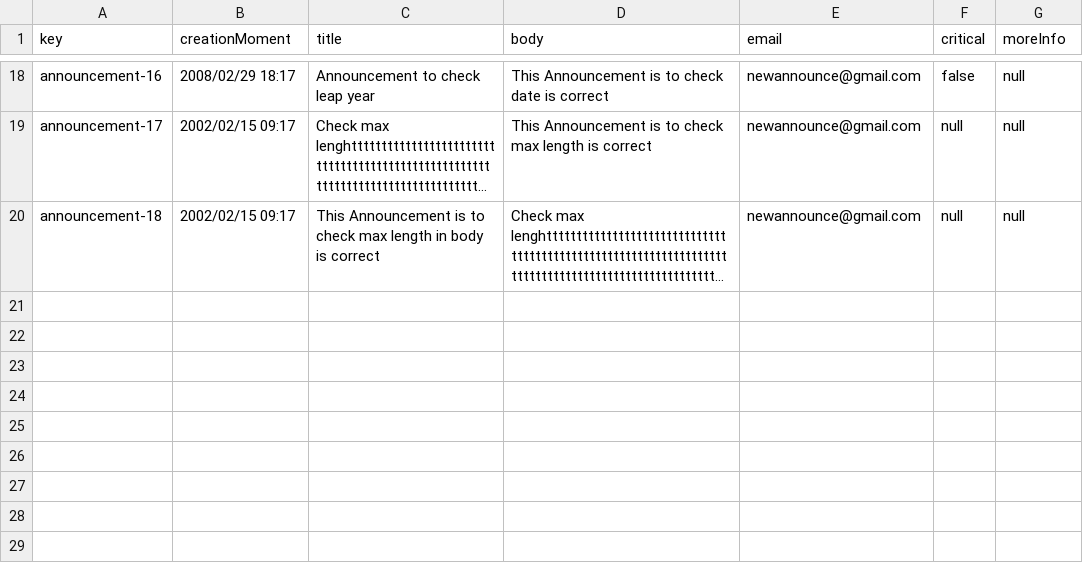
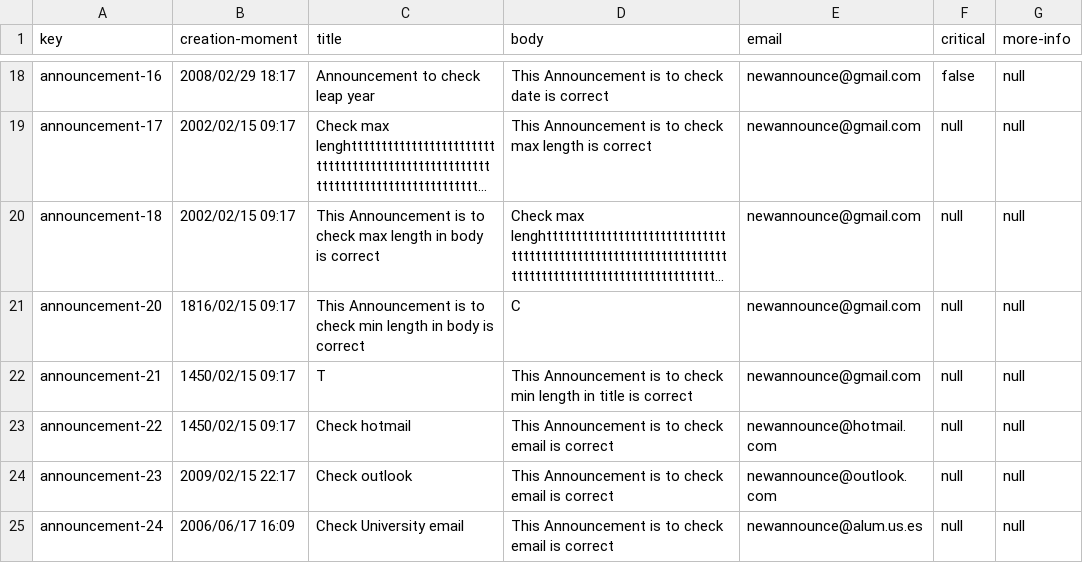
Before and after one commit to marmarave/Acme-Toolkits, a CSV file: src/main/webapp/WEB-INF/resources/sample-data/announcement.csv, drawn as a sheet; only a part is shown, gaps mark what is left out; long unchanged cells end in …; the diff names each change by its address in the sheet, - before the commit and + after, or states it on an @@ line.

Commit message:
Task 033: Implantación de kebab case y adición de nuevos announcements en el csv

```diff
--- a/src/main/webapp/WEB-INF/resources/sample-data/announcement.csv
+++ b/src/main/webapp/WEB-INF/resources/sample-data/announcement.csv
-B1: creationMoment
+B1: creation-moment
-G1: moreInfo
+G1: more-info
+row 21: announcement-20 | 1816/02/15 09:17 | This Announcement is to check min length in body is correct | C | newannounce@gmail.com | null | null
+row 22: announcement-21 | 1450/02/15 09:17 | T | This Announcement is to check min length in title is correct | newannounce@gmail.com | null | null
+row 23: announcement-22 | 1450/02/15 09:17 | Check hotmail | This Announcement is to check email is correct | newannounce@hotmail.com | null | null
+row 24: announcement-23 | 2009/02/15 22:17 | Check outlook | This Announcement is to check email is correct | newannounce@outlook.com | null | null
+row 25: announcement-24 | 2006/06/17 16:09 | Check University email | This Announcement is to check email is correct | newannounce@alum.us.es | null | null
```
